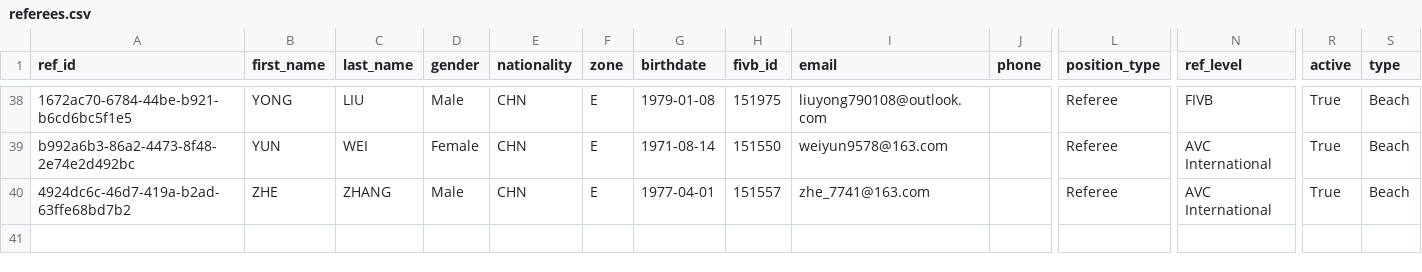
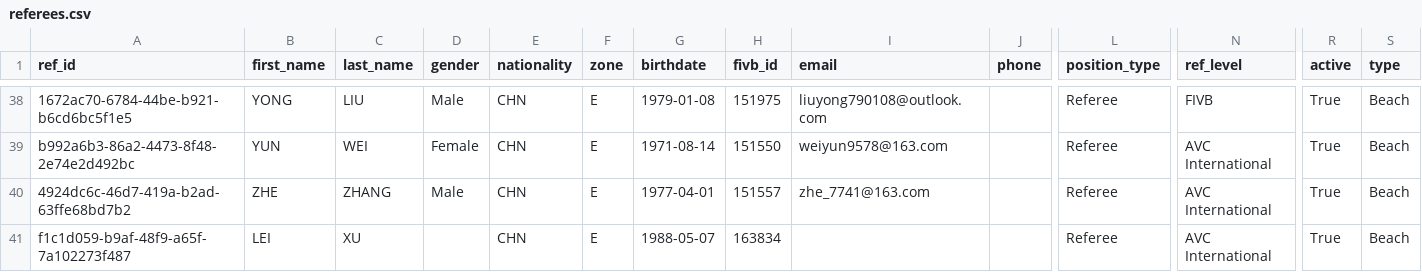
Before and after one commit to avcbeach/referee-database, a CSV file: data/referees.csv, drawn as a sheet; only a part is shown, gaps mark what is left out; rows hold the shown columns only; the diff names each change by its address in the sheet, - before the commit and + after, or states it on an @@ line.

Commit message:
Update referees.csv via referee app

```diff
--- a/data/referees.csv
+++ b/data/referees.csv
+row 41: f1c1d059-b9af-48f9-a65f-7a102273f487 | LEI | XU |  | CHN | E | 1988-05-07 | 163834 |  |  | Referee | AVC International | True | Beach
```
